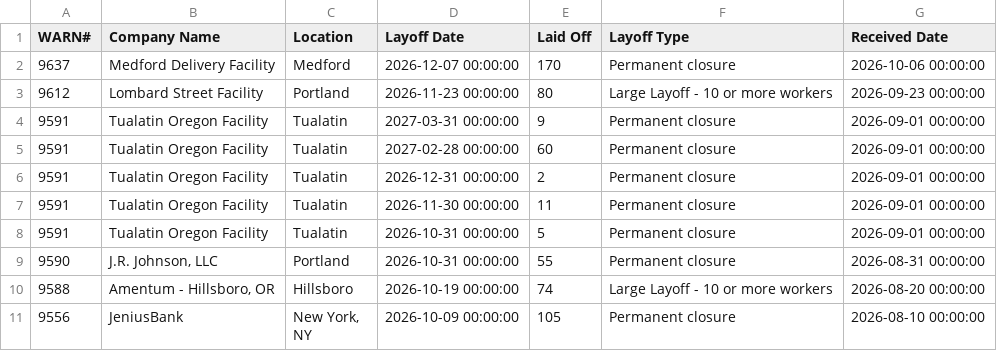
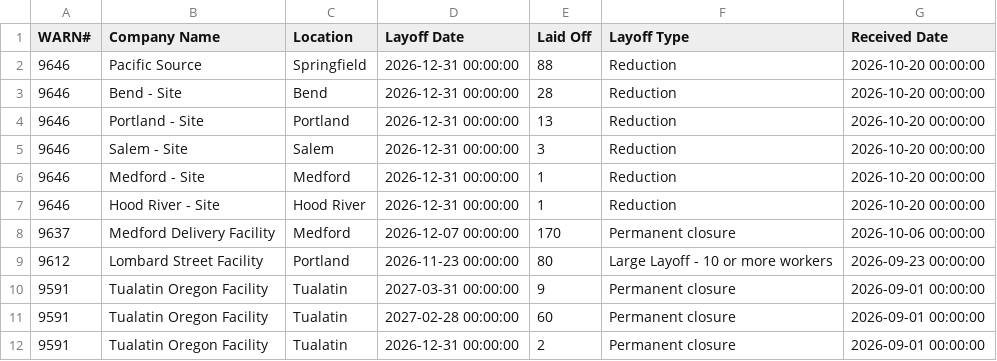
Before and after one commit to dst-boop/lead-qualifier, a CSV file: or.csv, drawn as a sheet; only a part is shown; the shorter side is filled out with more unchanged rows.

```diff
--- a/or.csv
+++ b/or.csv
@@ -1,2 +1,8 @@
 WARN#,Company Name,Location,Layoff Date,Laid Off,Layoff Type,Received Date
+9646,Pacific Source,Springfield,2026-12-31 00:00:00,88,Reduction,2026-10-20 00:00:00
+9646,Bend - Site,Bend,2026-12-31 00:00:00,28,Reduction,2026-10-20 00:00:00
+9646,Portland - Site,Portland,2026-12-31 00:00:00,13,Reduction,2026-10-20 00:00:00
+9646,Salem - Site,Salem,2026-12-31 00:00:00,3,Reduction,2026-10-20 00:00:00
+9646,Medford - Site,Medford,2026-12-31 00:00:00,1,Reduction,2026-10-20 00:00:00
+9646,Hood River - Site,Hood River,2026-12-31 00:00:00,1,Reduction,2026-10-20 00:00:00
 9637,Medford Delivery Facility,Medford,2026-12-07 00:00:00,170,Permanent closure,2026-10-06 00:00:00
```
Also changed, not shown: ct.csv, de.csv, 14 other files.
